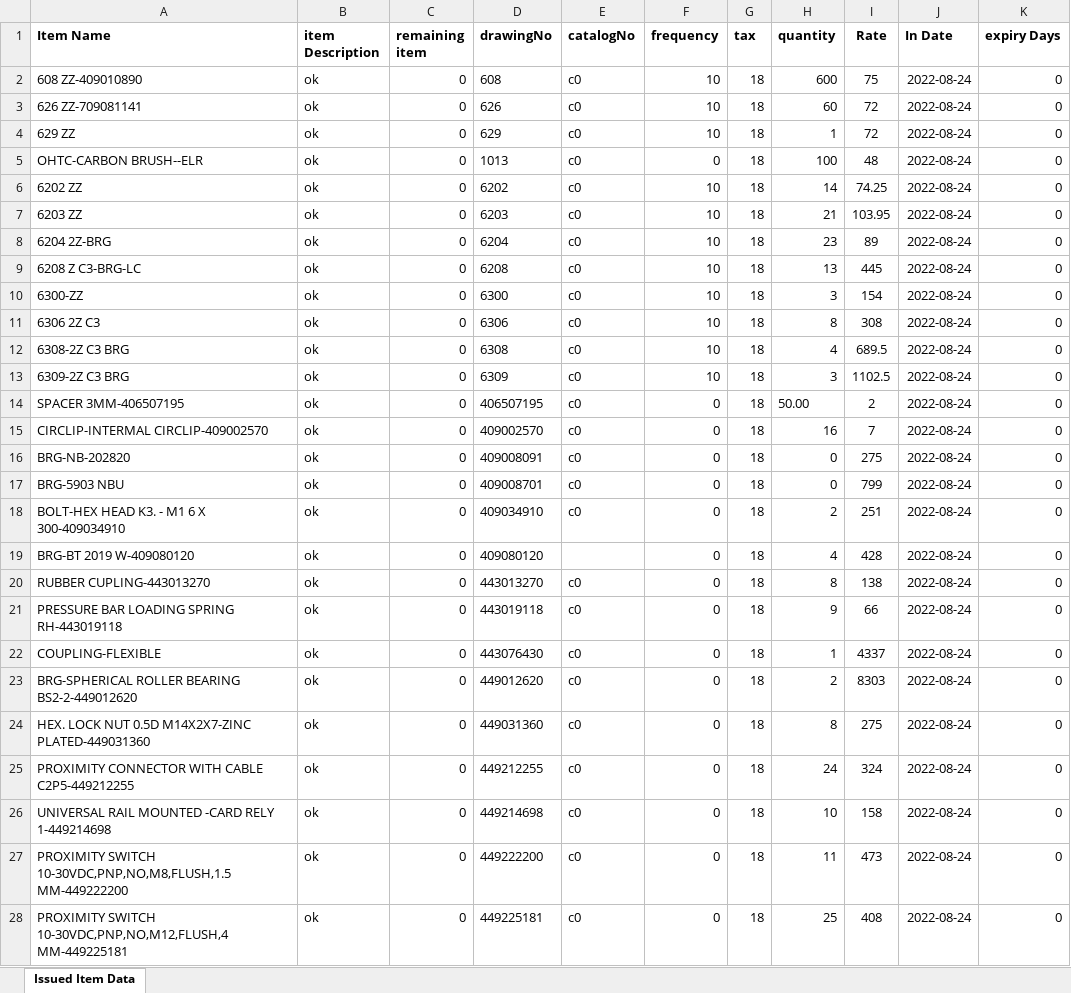
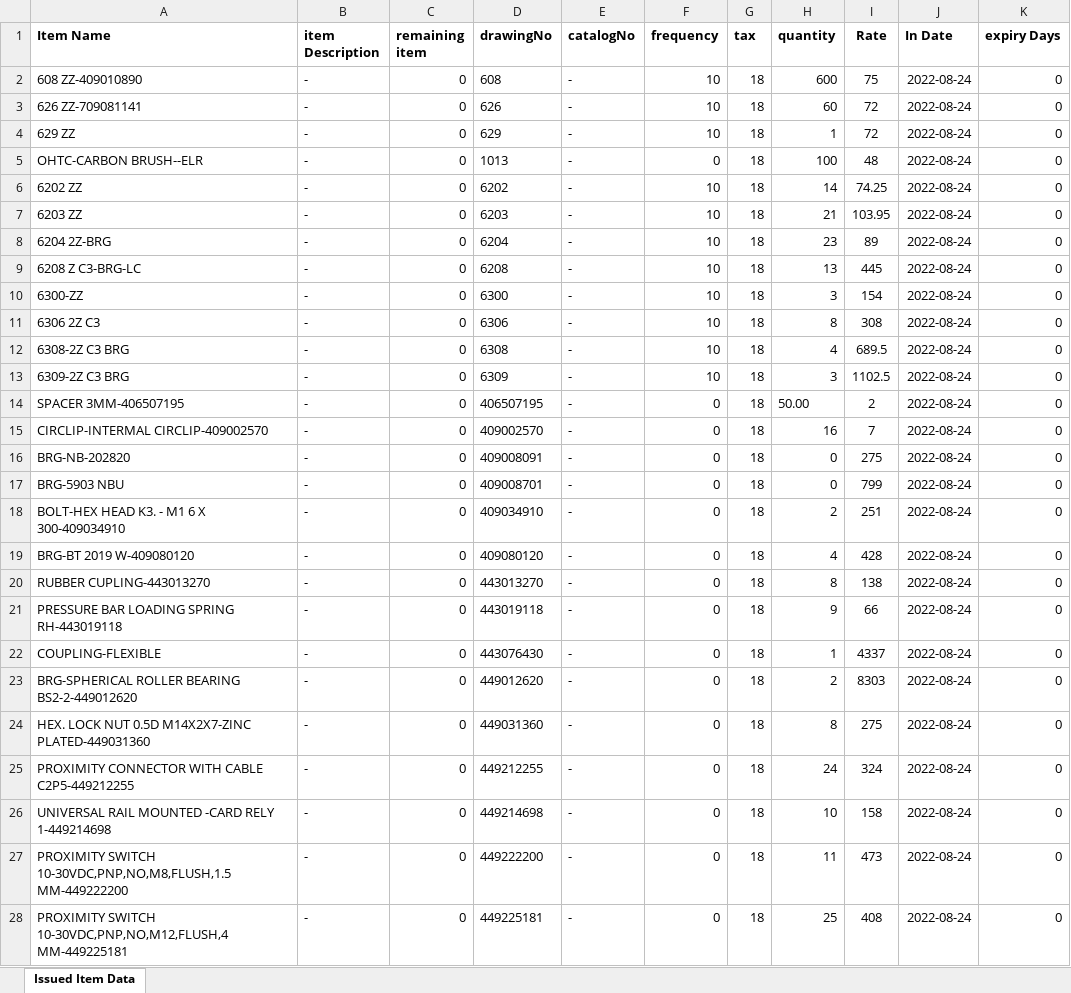
Before and after one commit to EndlosTechnologies/UnitechJava, an Excel workbook: Add_item.xlsx, sheet Issued Item Data, drawn as a sheet; only a part is shown; values as stored, in another font and other column widths than the file's, no borders; the diff covers the shown part only; the diff names each change by its address in the sheet, - before the commit and + after, or states it on an @@ line.

Commit message:
aaaaaaaaaaa

```diff
--- a/Add_item.xlsx (sheet Issued Item Data)
+++ b/Add_item.xlsx (sheet Issued Item Data)
-B2:B28 (item Description): ok
+B2:B28 (item Description): -
-E2:E18 (catalogNo): c0
+E2:E18 (catalogNo): -
-E19 (catalogNo): (empty)
+E19 (catalogNo): -
-E20:E28 (catalogNo): c0
+E20:E28 (catalogNo): -
```
Also changed, not shown: 1074 edited cells elsewhere in this sheet.
